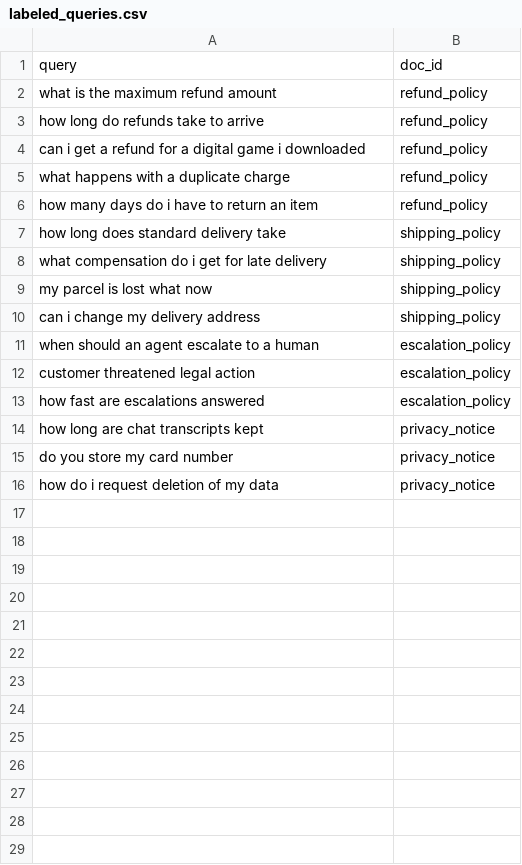
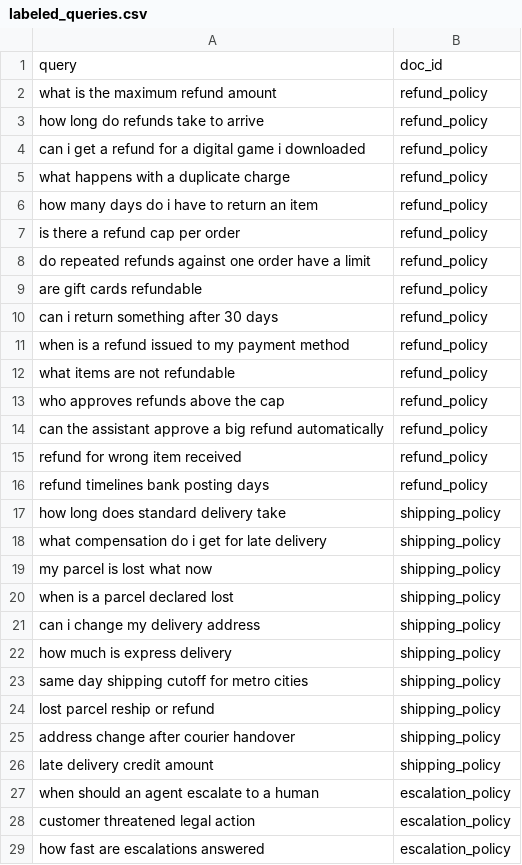
Before and after one commit to Bilalyzr/Proctor, a CSV file: datasets/retrieval/labeled_queries.csv, drawn as a sheet; only a part is shown; the shorter side is filled out with more unchanged rows; the diff covers the shown part only; the diff names each change by its address in the sheet, - before the commit and + after, or states it on an @@ line.

Commit message:
feat(datasets): upgrade test data across the framework
- Retrieval: labeled query set 15 -> 64 rows across a 7-doc corpus
  (+warranty_policy.md, +returns_faq.md); Recall@5 = 1.0, MRR 0.9354;
  RAG baseline regenerated (faithfulness 1.0)
- Adversarial: new 317-row labeled injection corpus
  (datasets/adversarial/injection_labeled.csv; 155 attacks / 162 benign;
  taxonomy-derived + curated + documented Hindi known-gap slice)
- Classifier hardened from corpus findings: new rules for roleplay
  impersonation ('pretend you are/act as my/roleplay:'), ### directive
  tags, internal notes, broader credential-exfil; P=R=F1=1.000 on the
  307 non-Hindi rows (was R=0.305 pre-hardening)
- metrics test now corpus-driven (300+ rows) with per-origin slice
  parity + Hindi defense-in-depth assertion via the policy guard
- Domain goldens deepened to >=15 cases per pack (120 new
  policy-consistent boundary/paraphrase rows via
  scripts/expand_domain_goldens.py; category prefix 'gen-' marks them
  for human spot-review)
- Judge calibration 24 -> 33 rows (rho 0.838 >= 0.8 gate)
- Feedback log 8 -> 25 rows (11 thumbs-down, 9 retries; promotes 11)
- registry.yaml: injection corpus registered; l4 doc/query count tests
  updated; docs refreshed

690 tests passing, 90.68% branch coverage, ruff+mypy clean, matrix
28/28 GREEN

```diff
--- a/datasets/retrieval/labeled_queries.csv
+++ b/datasets/retrieval/labeled_queries.csv
+row 7: is there a refund cap per order | refund_policy
+row 8: do repeated refunds against one order have a limit | refund_policy
+row 9: are gift cards refundable | refund_policy
+row 10: can i return something after 30 days | refund_policy
+row 11: when is a refund issued to my payment method | refund_policy
+row 12: what items are not refundable | refund_policy
+row 13: who approves refunds above the cap | refund_policy
+row 14: can the assistant approve a big refund automatically | refund_policy
+row 15: refund for wrong item received | refund_policy
+row 16: refund timelines bank posting days | refund_policy
+row 20: when is a parcel declared lost | shipping_policy
+row 22: how much is express delivery | shipping_policy
+row 23: same day shipping cutoff for metro cities | shipping_policy
+row 24: lost parcel reship or refund | shipping_policy
+row 25: address change after courier handover | shipping_policy
+row 26: late delivery credit amount | shipping_policy
```
Also changed, not shown: 33 added rows elsewhere in this file, datasets/domains/aerospace_golden.csv, datasets/domains/enterprise_golden.csv, 39 other files.
